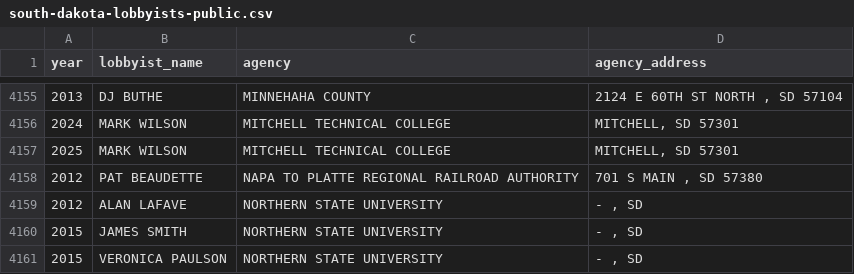
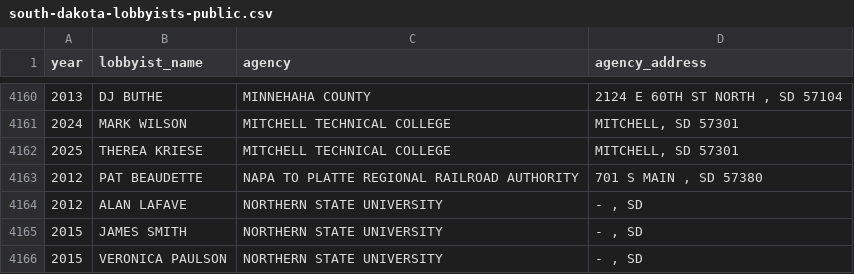
Before and after one commit to cjwinchester/south-dakota-lobbyists, a CSV file: public/south-dakota-lobbyists-public.csv, drawn as a sheet; only a part is shown, gaps mark what is left out; the diff covers the shown part only.

```diff
--- a/public/south-dakota-lobbyists-public.csv
+++ b/public/south-dakota-lobbyists-public.csv
@@ -4156,3 +4161,3 @@ year,lobbyist_name,agency,agency_address
 2024,MARK WILSON,MITCHELL TECHNICAL COLLEGE,"MITCHELL, SD 57301"
-2025,MARK WILSON,MITCHELL TECHNICAL COLLEGE,"MITCHELL, SD 57301"
+2025,THEREA KRIESE,MITCHELL TECHNICAL COLLEGE,"MITCHELL, SD 57301"
 2012,PAT BEAUDETTE,NAPA TO PLATTE REGIONAL RAILROAD AUTHORITY,"701 S MAIN , SD 57380"
```
Also changed, not shown: 6 added rows and 1 removed row elsewhere in this file, 7 other files.
